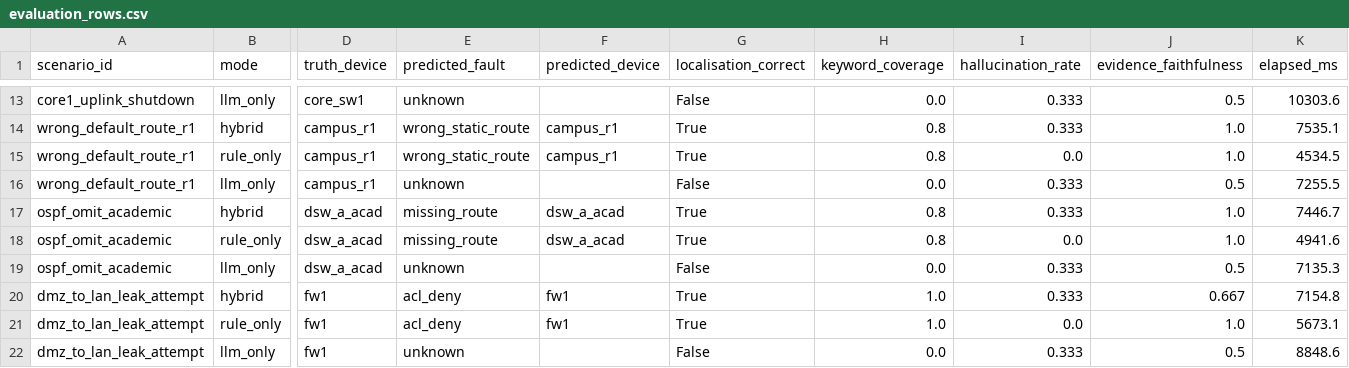
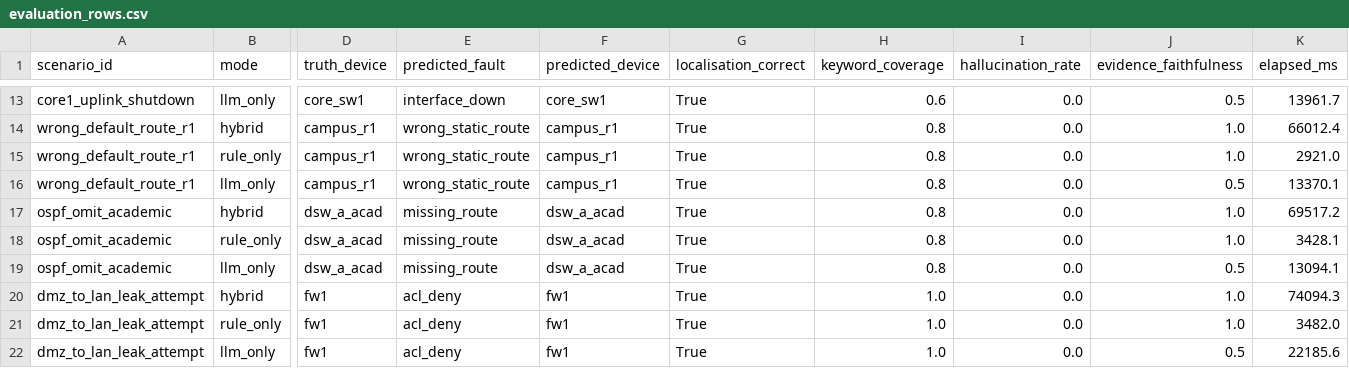
Before and after one commit to derekzyl/Campus-RCA-Rule-Based-LLM-Framework---Batfish, a CSV file: results/gui_eval/evaluation_rows.csv, drawn as a sheet; only a part is shown, gaps mark what is left out; the diff covers the shown part only; the diff names each change by its address in the sheet, - before the commit and + after, or states it on an @@ line.

Commit message:
Enhance evidence faithfulness evaluation and update metrics
- Expanded the set of recognized evidence keys in the `evidence_faithfulness` function to improve accuracy in diagnostics.
- Updated evaluation metrics in JSON, CSV, and Markdown formats to reflect changes in average keyword coverage, hallucination rates, and evidence faithfulness.
- Corrected evaluation results for various scenarios, ensuring consistency across hybrid, rule-only, and LLM-only modes.
- Improved the handling of LLM predictions, ensuring more accurate fault type classifications and device identifications.

```diff
--- a/results/gui_eval/evaluation_rows.csv
+++ b/results/gui_eval/evaluation_rows.csv
-E13 (predicted_fault): unknown
+E13 (predicted_fault): interface_down
-F13 (predicted_device): (empty)
+F13 (predicted_device): core_sw1
-G13 (localisation_correct): False
+G13 (localisation_correct): True
-H13 (keyword_coverage): 0.0
+H13 (keyword_coverage): 0.6
-I13:I14 (hallucination_rate): 0.333
+I13:I14 (hallucination_rate): 0.0
-K13 (elapsed_ms): 10303.6
+K13 (elapsed_ms): 13961.7
-K14 (elapsed_ms): 7535.1
+K14 (elapsed_ms): 66012.4
-K15 (elapsed_ms): 4534.5
+K15 (elapsed_ms): 2921.0
-E16 (predicted_fault): unknown
+E16 (predicted_fault): wrong_static_route
-F16 (predicted_device): (empty)
+F16 (predicted_device): campus_r1
-G16 (localisation_correct): False
+G16 (localisation_correct): True
-H16 (keyword_coverage): 0.0
+H16 (keyword_coverage): 0.8
-I16:I17 (hallucination_rate): 0.333
+I16:I17 (hallucination_rate): 0.0
-K16 (elapsed_ms): 7255.5
+K16 (elapsed_ms): 13370.1
-K17 (elapsed_ms): 7446.7
+K17 (elapsed_ms): 69517.2
-K18 (elapsed_ms): 4941.6
+K18 (elapsed_ms): 3428.1
-E19 (predicted_fault): unknown
+E19 (predicted_fault): missing_route
-F19 (predicted_device): (empty)
+F19 (predicted_device): dsw_a_acad
-G19 (localisation_correct): False
+G19 (localisation_correct): True
-H19 (keyword_coverage): 0.0
+H19 (keyword_coverage): 0.8
-I19:I20 (hallucination_rate): 0.333
+I19:I20 (hallucination_rate): 0.0
-K19 (elapsed_ms): 7135.3
+K19 (elapsed_ms): 13094.1
-J20 (evidence_faithfulness): 0.667
+J20 (evidence_faithfulness): 1.0
-K20 (elapsed_ms): 7154.8
+K20 (elapsed_ms): 74094.3
-K21 (elapsed_ms): 5673.1
+K21 (elapsed_ms): 3482.0
-E22 (predicted_fault): unknown
+E22 (predicted_fault): acl_deny
-F22 (predicted_device): (empty)
+F22 (predicted_device): fw1
-G22 (localisation_correct): False
+G22 (localisation_correct): True
-H22 (keyword_coverage): 0.0
+H22 (keyword_coverage): 1.0
-I22 (hallucination_rate): 0.333
+I22 (hallucination_rate): 0.0
-K22 (elapsed_ms): 8848.6
+K22 (elapsed_ms): 22185.6
```
Also changed, not shown: 61 edited cells elsewhere in this file, results/gui_eval/evaluation_summary.csv, 10 other files.
